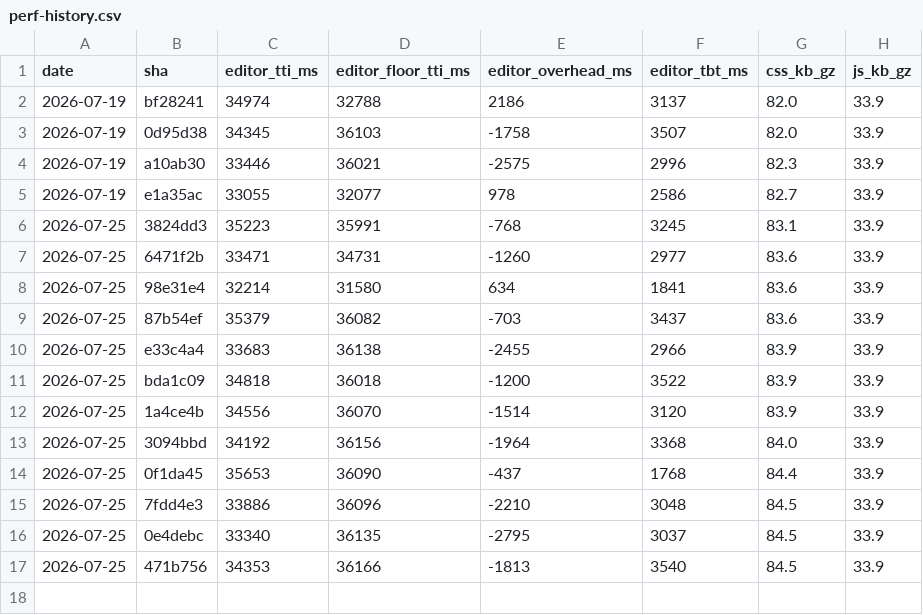
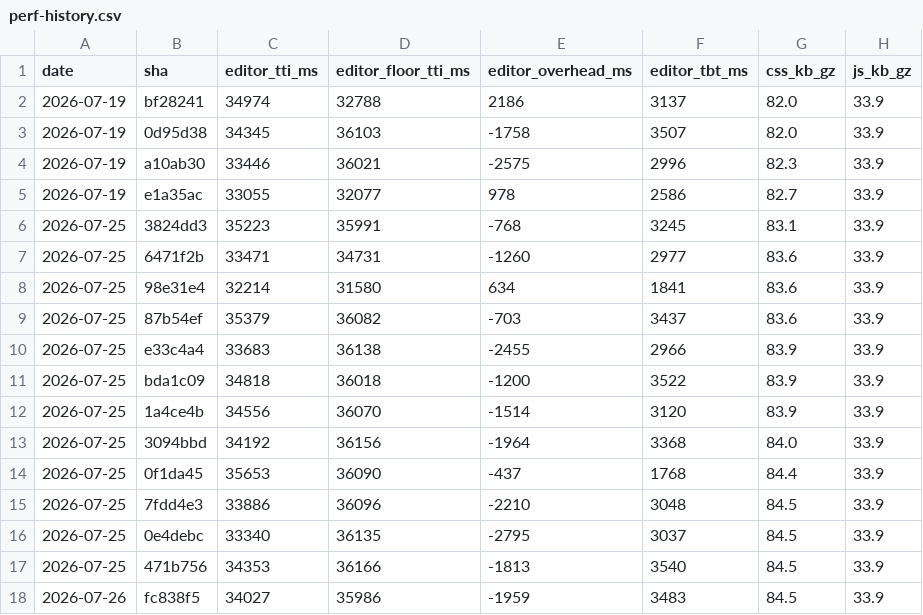
Before and after one commit to accessible-wordpress-theme/awt-blocks, a CSV file: docs/perf-history.csv, drawn as a sheet.

```diff
--- a/docs/perf-history.csv
+++ b/docs/perf-history.csv
@@ -17 +17,2 @@ date,sha,editor_tti_ms,editor_floor_tti_ms,editor_overhead_ms,editor_tbt_ms,css_
 2026-07-25,471b756,34353,36166,-1813,3540,84.5,33.9
+2026-07-26,fc838f5,34027,35986,-1959,3483,84.5,33.9
```
